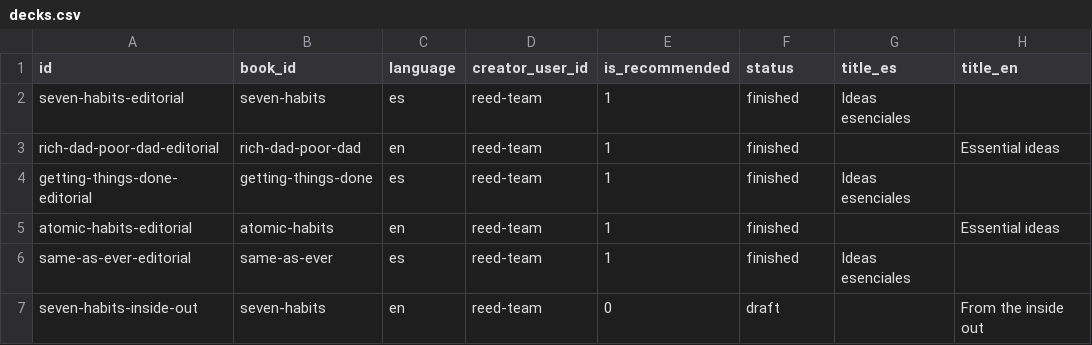
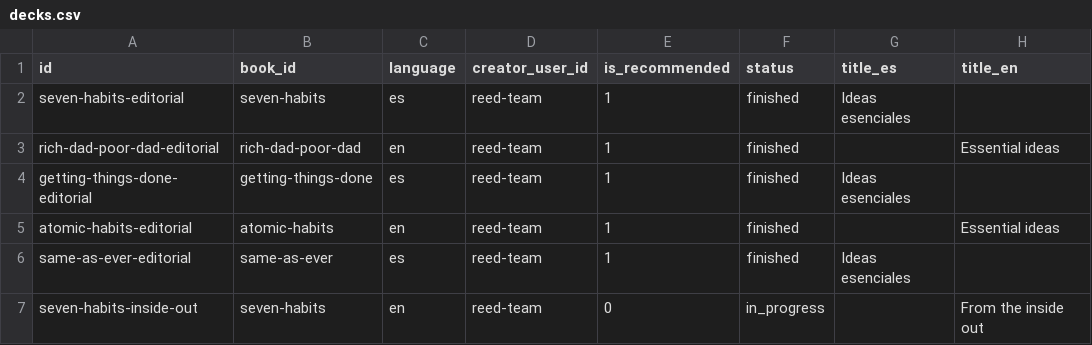
Before and after one commit to RicardoGuzmanVelasco/reedleaves, a CSV file: content/catalog/decks.csv, drawn as a sheet; only a part is shown; the diff names each change by its address in the sheet, - before the commit and + after, or states it on an @@ line.

```diff
--- a/content/catalog/decks.csv
+++ b/content/catalog/decks.csv
-F7 (status): draft
+F7 (status): in_progress
```
Also changed, not shown: 47 other files.
